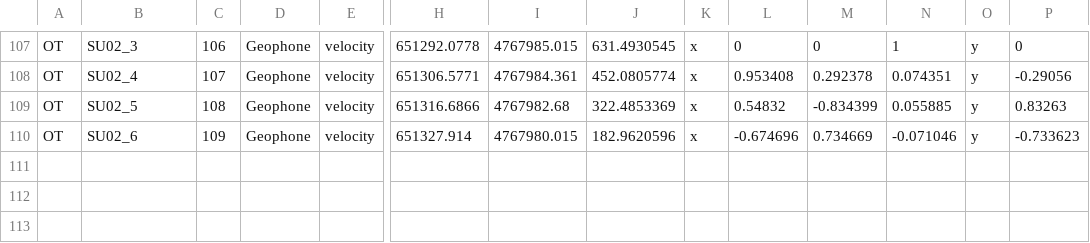
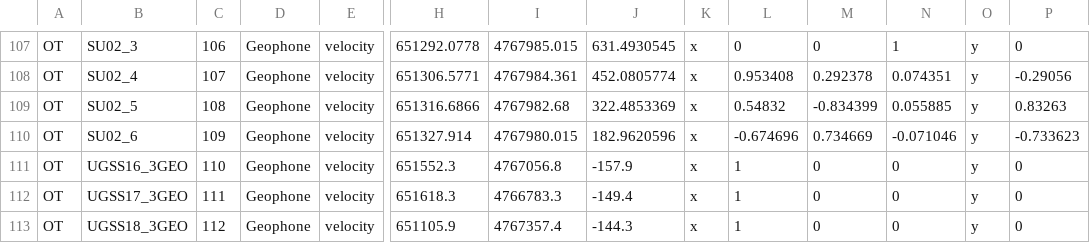
Before and after one commit to jeanphilippemercier/microquake-spp, a CSV file: common/sensors.csv, drawn as a sheet; only a part is shown, gaps mark what is left out; rows hold the shown columns only; the diff names each change by its address in the sheet, - before the commit and + after, or states it on an @@ line.

Commit message:
adding few stations to sensors.csv
Former-commit-id: 539d2f9fe94907f2b9cfdbf22af68c203bae8461

```diff
--- a/common/sensors.csv
+++ b/common/sensors.csv
+row 111: OT | UGSS16_3GEO | 110 | Geophone | velocity | 651552.3 | 4767056.8 | -157.9 | x | 1 | 0 | 0 | y | 0
+row 112: OT | UGSS17_3GEO | 111 | Geophone | velocity | 651618.3 | 4766783.3 | -149.4 | x | 1 | 0 | 0 | y | 0
+row 113: OT | UGSS18_3GEO | 112 | Geophone | velocity | 651105.9 | 4767357.4 | -144.3 | x | 1 | 0 | 0 | y | 0
```
Also changed, not shown: 1 other file.
